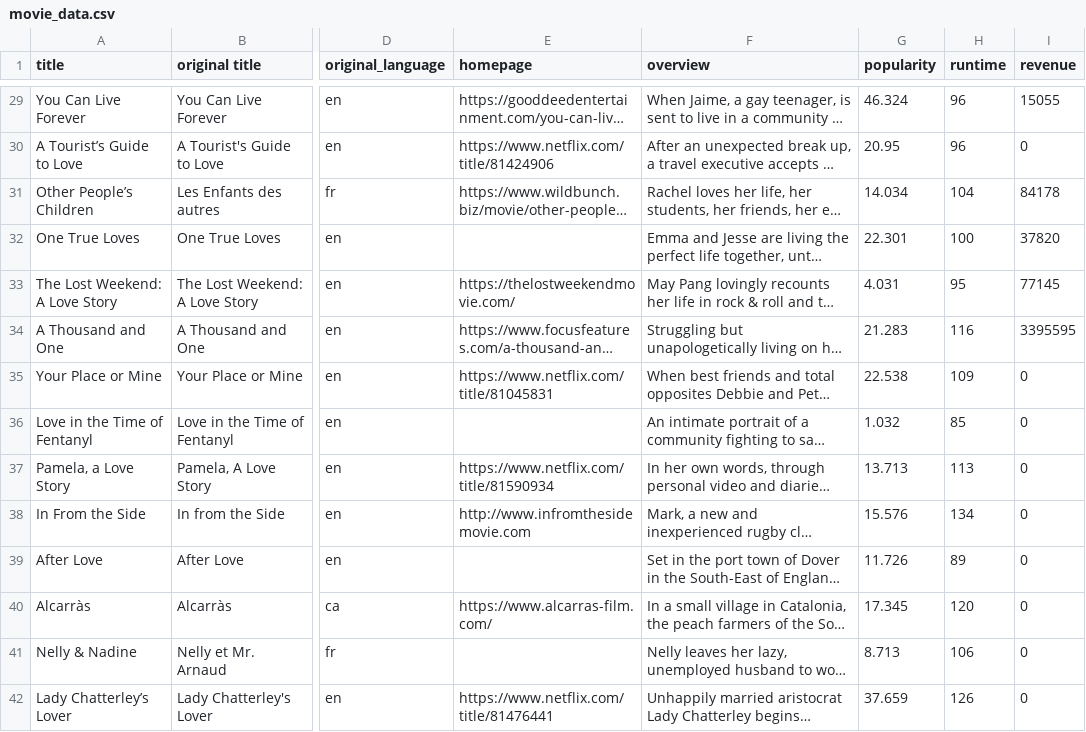
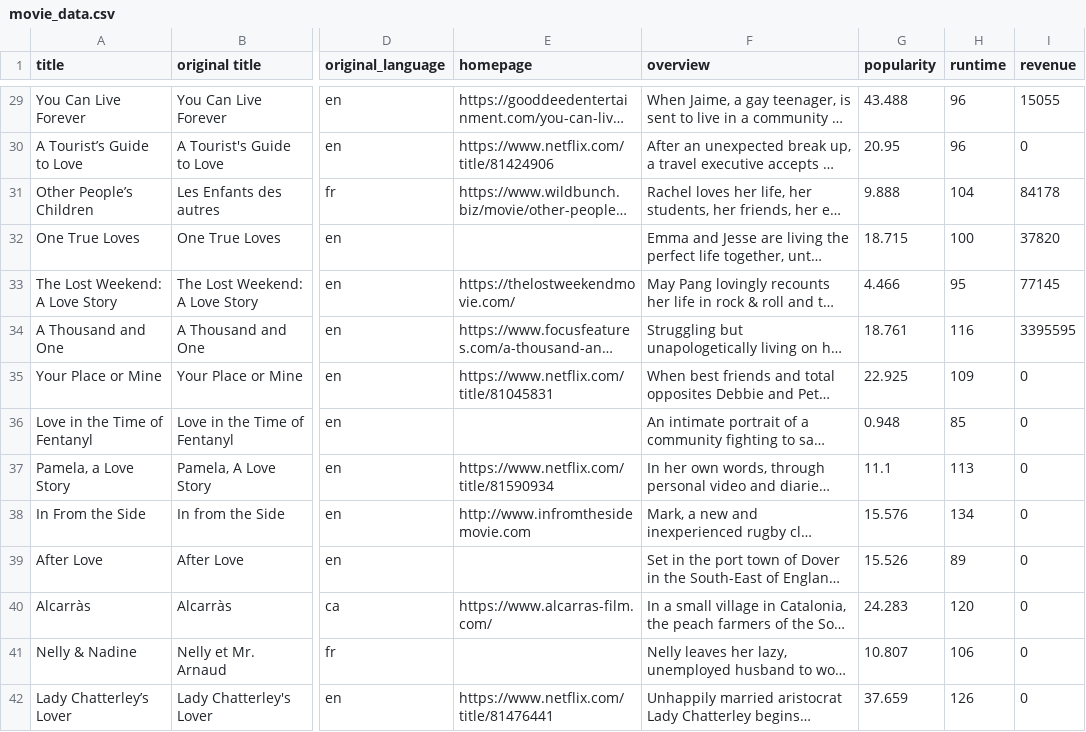
Before and after one commit to dannygallardo/data-sourcing-challenge, a CSV file: movie_data.csv, drawn as a sheet; only a part is shown, gaps mark what is left out; long unchanged cells end in …; the diff covers the shown part only; the diff names each change by its address in the sheet, - before the commit and + after, or states it on an @@ line.

```diff
--- a/movie_data.csv
+++ b/movie_data.csv
-G29 (popularity): 46.324
+G29 (popularity): 43.488
-G31 (popularity): 14.034
+G31 (popularity): 9.888
-G32 (popularity): 22.301
+G32 (popularity): 18.715
-G33 (popularity): 4.031
+G33 (popularity): 4.466
-G34 (popularity): 21.283
+G34 (popularity): 18.761
-G35 (popularity): 22.538
+G35 (popularity): 22.925
-G36 (popularity): 1.032
+G36 (popularity): 0.948
-G37 (popularity): 13.713
+G37 (popularity): 11.1
-G39 (popularity): 11.726
+G39 (popularity): 15.526
-G40 (popularity): 17.345
+G40 (popularity): 24.283
-G41 (popularity): 8.713
+G41 (popularity): 10.807
```
Also changed, not shown: 154 edited cells elsewhere in this file, 1 other file.
